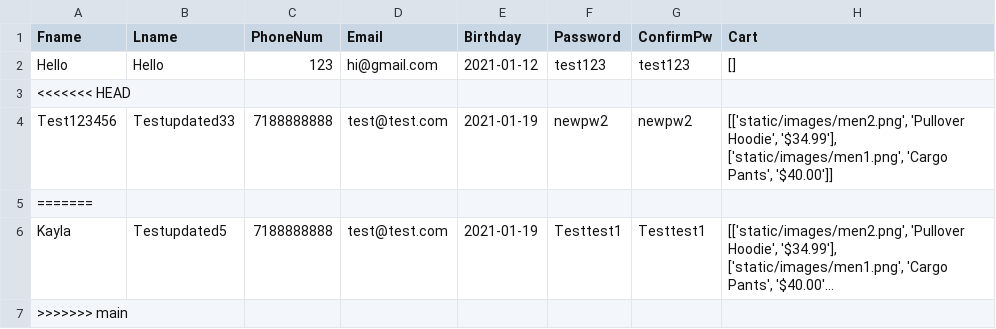
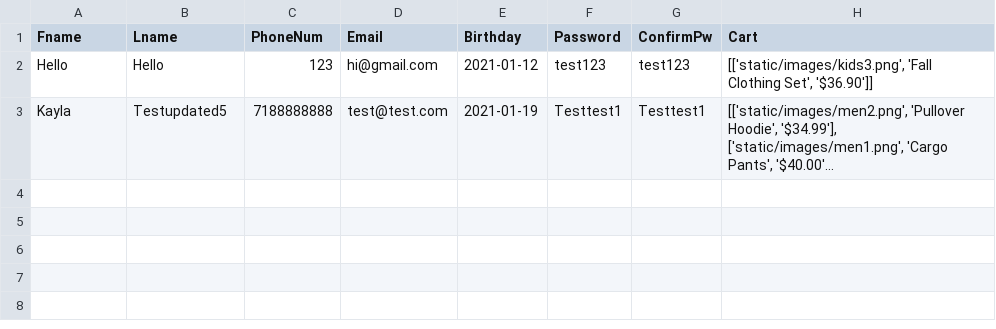
Before and after one commit to kfang00/merit-winter-project, a CSV file: data/userInfo.csv, drawn as a sheet; long unchanged cells end in …; the diff names each change by its address in the sheet, - before the commit and + after, or states it on an @@ line.

```diff
--- a/data/userInfo.csv
+++ b/data/userInfo.csv
-H2 (Cart): []
+H2 (Cart): [['static/images/kids3.png', 'Fall Clothing Set', '$36.90']]
-row 3: <<<<<<< HEAD
-row 4: Test123456 | Testupdated33 | 7188888888 | test@test.com | 2021-01-19 | newpw2 | newpw2 | [['static/images/men2.png', 'Pullover Hoodie', '$34.99'], ['static/images/men1.png', 'Cargo Pants', '$40.00']]
-row 5: =======
-row 7: >>>>>>> main
```
Also changed, not shown: 3 other files.
